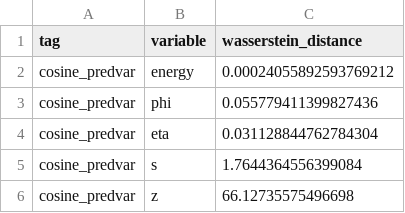
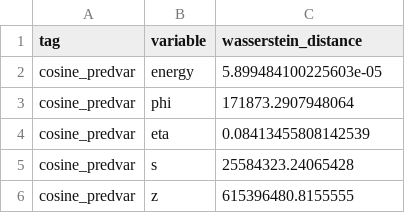
Before and after one commit to rosepowers29/BIBgen, a CSV file: examples/plots/cosine_predvar/wasserstein_distances.csv, drawn as a sheet.

```diff
--- a/examples/plots/cosine_predvar/wasserstein_distances.csv
+++ b/examples/plots/cosine_predvar/wasserstein_distances.csv
@@ -1,6 +1,6 @@
 tag,variable,wasserstein_distance
-cosine_predvar,energy,0.00024055892593769212
-cosine_predvar,phi,0.055779411399827436
-cosine_predvar,eta,0.031128844762784304
-cosine_predvar,s,1.7644364556399084
-cosine_predvar,z,66.12735575496698
+cosine_predvar,energy,5.899484100225603e-05
+cosine_predvar,phi,171873.2907948064
+cosine_predvar,eta,0.08413455808142539
+cosine_predvar,s,25584323.24065428
+cosine_predvar,z,615396480.8155555
```
Also changed, not shown: examples/plots/quadratic_predvar/wasserstein_distances.csv, 6 other files.
